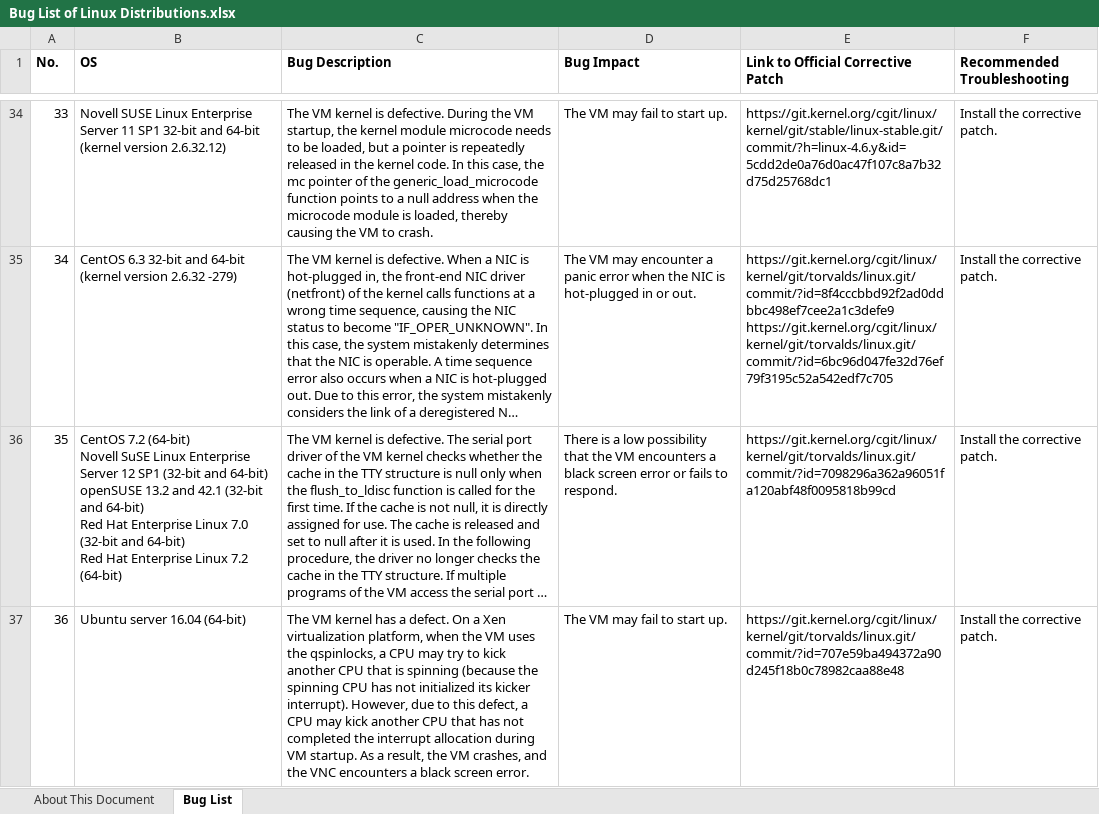
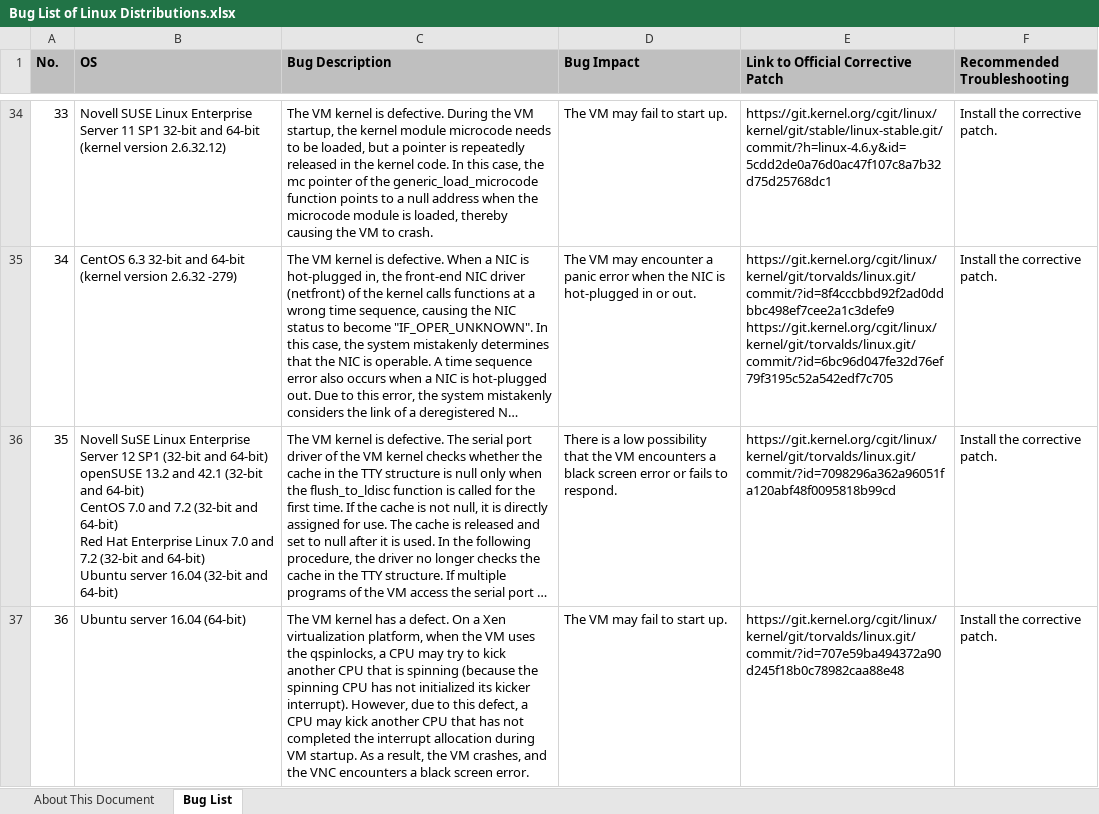
Before and after one commit to UVP-Tools/UVP-Tools, an Excel workbook: docs/Bug List of Linux Distributions.xlsx, sheet Bug List, drawn as a sheet; only a part is shown, gaps mark what is left out; long unchanged cells end in …; values as stored, in another font and other column widths than the file's, no borders; ↵ is a line break in a cell; the diff covers the shown part only; the diff names each change by its address in the sheet, - before the commit and + after, or states it on an @@ line.

```diff
--- a/docs/Bug List of Linux Distributions.xlsx (sheet Bug List)
+++ b/docs/Bug List of Linux Distributions.xlsx (sheet Bug List)
-A1:F1 fill: none
+A1:F1 fill: #BFBFBF
-B36 (OS): CentOS 7.2 (64-bit) ↵ Novell SuSE Linux Enterprise Server 12 SP1 (32-bit and 64-bit) ↵ openSUSE 13.2 and 42.1 (32-bit and 64-bit) ↵ Red Hat Enterprise Linux 7.0 (32-bit and 64-bit) ↵ Red Hat Enterprise Linux 7.2 (64-bit)
+B36 (OS): Novell SuSE Linux Enterprise Server 12 SP1 (32-bit and 64-bit) ↵ openSUSE 13.2 and 42.1 (32-bit and 64-bit) ↵ CentOS 7.0 and 7.2 (32-bit and 64-bit) ↵ Red Hat Enterprise Linux 7.0 and 7.2 (32-bit and 64-bit) ↵ Ubuntu server 16.04 (32-bit and 64-bit)
```
Also changed, not shown: 2 added rows, 16 edited cells and cell formats elsewhere in this sheet, sheet About This Document, docs/Linux发行版缺陷列表.xlsx.
